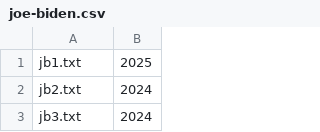
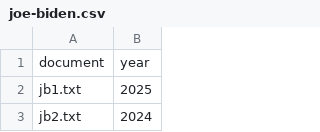
Before and after one commit to vlzcrz/lexo_corpus, a CSV file: labeled-data/joe-biden.csv, drawn as a sheet; only a part is shown; the shorter side is filled out with more unchanged rows; the diff names each change by its address in the sheet, - before the commit and + after, or states it on an @@ line.

```diff
--- a/labeled-data/joe-biden.csv
+++ b/labeled-data/joe-biden.csv
+row 1: document | year
```
Also changed, not shown: 8 other files.
